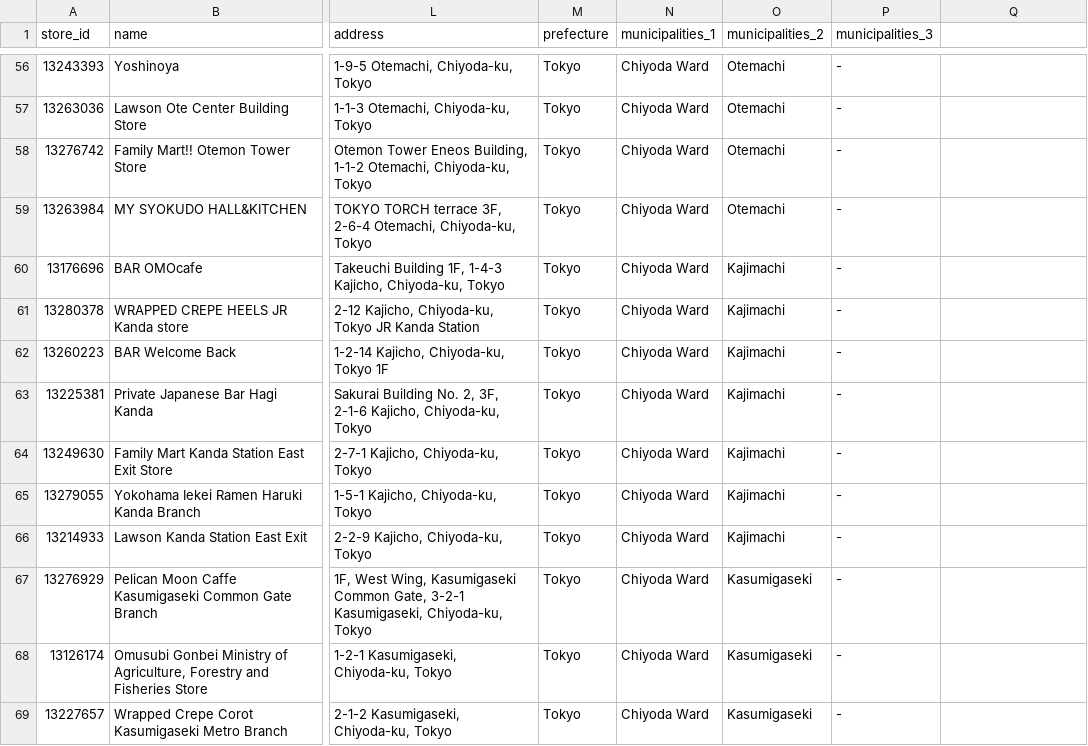
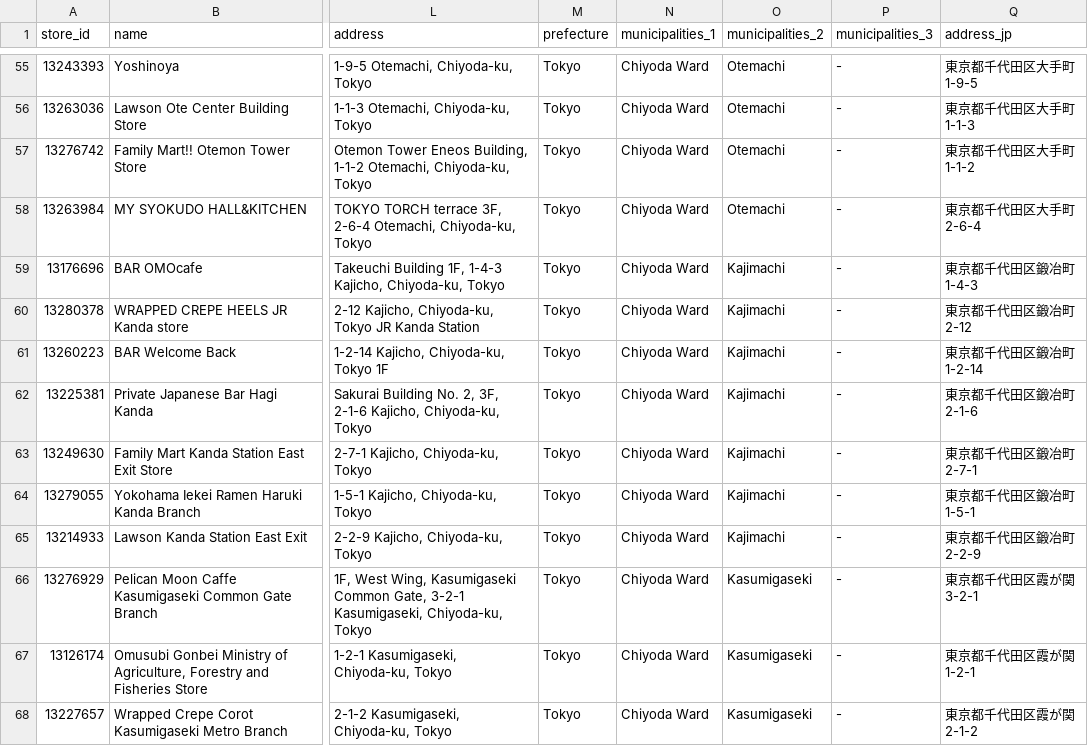
Before and after one commit to reynachu/tokyo-bites, a CSV file: db/data/Tokyo_Restaurant_Reviews_Tabelog.csv, drawn as a sheet; only a part is shown, gaps mark what is left out; addresses are those after the commit; the diff covers the shown part only; the diff names each change by its address in the sheet, - before the commit and + after, or states it on an @@ line.

```diff
--- a/db/data/Tokyo_Restaurant_Reviews_Tabelog.csv
+++ b/db/data/Tokyo_Restaurant_Reviews_Tabelog.csv
-Q1: (empty)
+Q1: address_jp
-Q55 (address_jp): (empty)
+Q55 (address_jp): 東京都千代田区大手町1-9-5
-Q56 (address_jp): (empty)
+Q56 (address_jp): 東京都千代田区大手町1-1-3
-Q57 (address_jp): (empty)
+Q57 (address_jp): 東京都千代田区大手町1-1-2
-Q58 (address_jp): (empty)
+Q58 (address_jp): 東京都千代田区大手町2-6-4
-Q59 (address_jp): (empty)
+Q59 (address_jp): 東京都千代田区鍛冶町1-4-3
-Q60 (address_jp): (empty)
+Q60 (address_jp): 東京都千代田区鍛冶町2-12
-Q61 (address_jp): (empty)
+Q61 (address_jp): 東京都千代田区鍛冶町1-2-14
-Q62 (address_jp): (empty)
+Q62 (address_jp): 東京都千代田区鍛冶町2-1-6
-Q63 (address_jp): (empty)
+Q63 (address_jp): 東京都千代田区鍛冶町2-7-1
-Q64 (address_jp): (empty)
+Q64 (address_jp): 東京都千代田区鍛冶町1-5-1
-Q65 (address_jp): (empty)
+Q65 (address_jp): 東京都千代田区鍛冶町2-2-9
-Q66 (address_jp): (empty)
+Q66 (address_jp): 東京都千代田区霞が関3-2-1
-Q67 (address_jp): (empty)
+Q67 (address_jp): 東京都千代田区霞が関1-2-1
-Q68 (address_jp): (empty)
+Q68 (address_jp): 東京都千代田区霞が関2-1-2
```
Also changed, not shown: 1 added row, 1 removed row and 93 edited cells elsewhere in this file, 4 other files.
